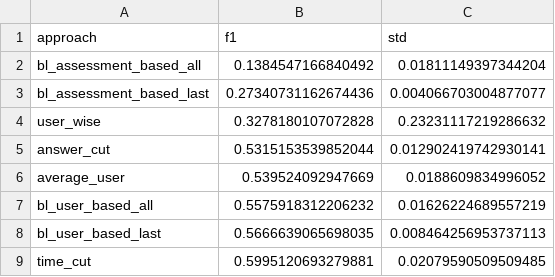
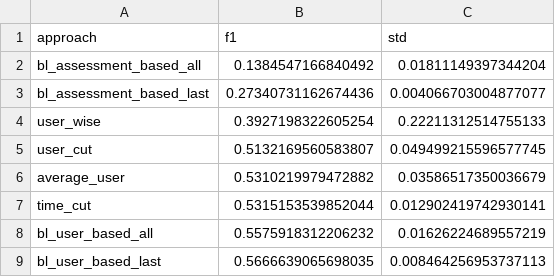
Before and after one commit to joa24jm/UsAs, a CSV file: results/tables/approaches/sorted_users/ch_stress.csv, drawn as a sheet.

```diff
--- a/results/tables/approaches/sorted_users/ch_stress.csv
+++ b/results/tables/approaches/sorted_users/ch_stress.csv
@@ -3,7 +3,7 @@ bl_assessment_based_all,0.1384547166840492,0.01811149397344204
 bl_assessment_based_last,0.27340731162674436,0.004066703004877077
-user_wise,0.3278180107072828,0.23231117219286632
-answer_cut,0.5315153539852044,0.012902419742930141
-average_user,0.539524092947669,0.0188609834996052
+user_wise,0.3927198322605254,0.22211312514755133
+user_cut,0.5132169560583807,0.049499215596577745
+average_user,0.5310219979472882,0.03586517350036679
+time_cut,0.5315153539852044,0.012902419742930141
 bl_user_based_all,0.5575918312206232,0.01626224689557219
 bl_user_based_last,0.5666639065698035,0.008464256953737113
-time_cut,0.5995120693279881,0.02079590509509485
```
Also changed, not shown: results/tables/approaches/sorted_users/rki_heart.csv, results/tables/approaches/sorted_users/tyt.csv, 1 other file.
